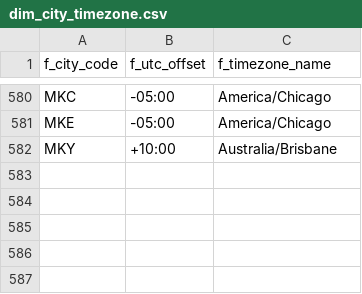
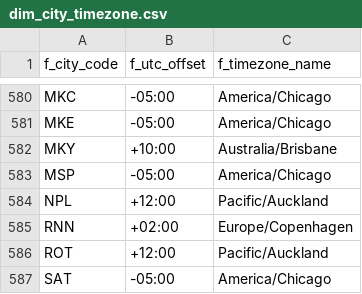
Before and after one commit to nus-mtechse-dataontology/DataOntology, a CSV file: graphdb/csv_files/dim_city_timezone.csv, drawn as a sheet; only a part is shown, gaps mark what is left out; the diff names each change by its address in the sheet, - before the commit and + after, or states it on an @@ line.

```diff
--- a/graphdb/csv_files/dim_city_timezone.csv
+++ b/graphdb/csv_files/dim_city_timezone.csv
+row 583: MSP | -05:00 | America/Chicago
+row 584: NPL | +12:00 | Pacific/Auckland
+row 585: RNN | +02:00 | Europe/Copenhagen
+row 586: ROT | +12:00 | Pacific/Auckland
+row 587: SAT | -05:00 | America/Chicago
```
Also changed, not shown: graphdb/csv_files/dim_city_festival.csv, graphdb/csv_files/dim_city_language.csv, 16 other files.
